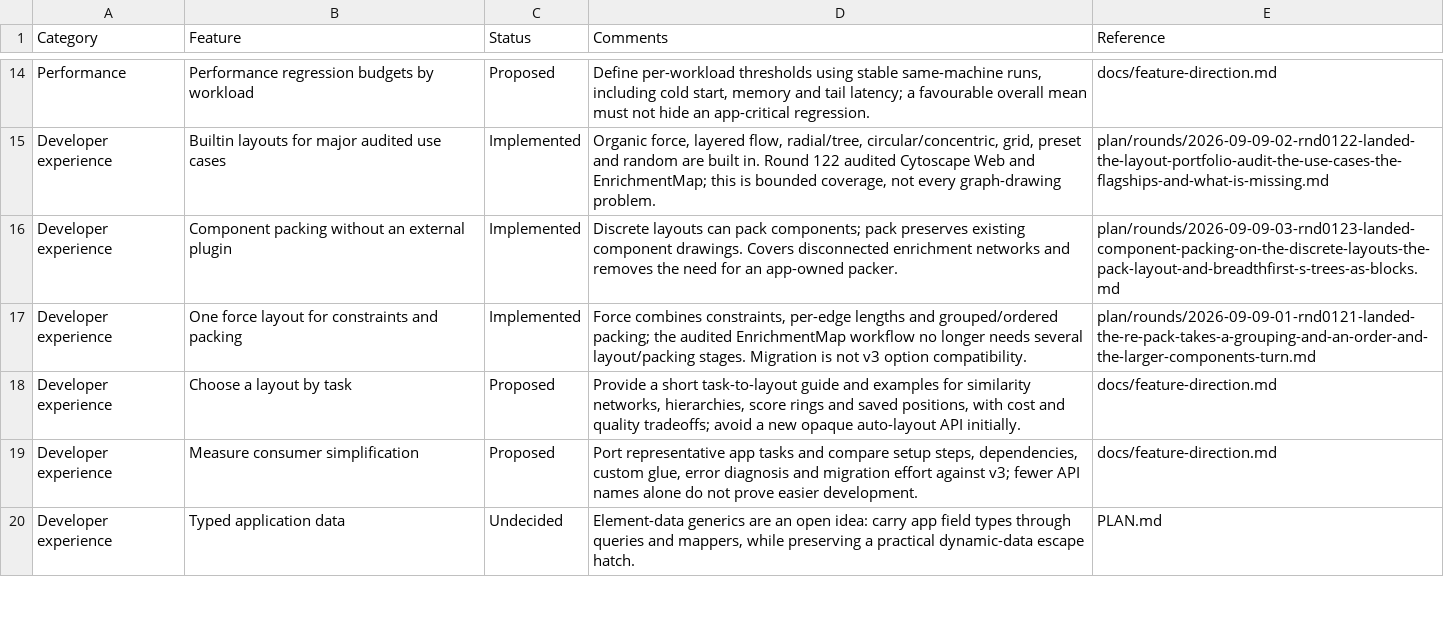
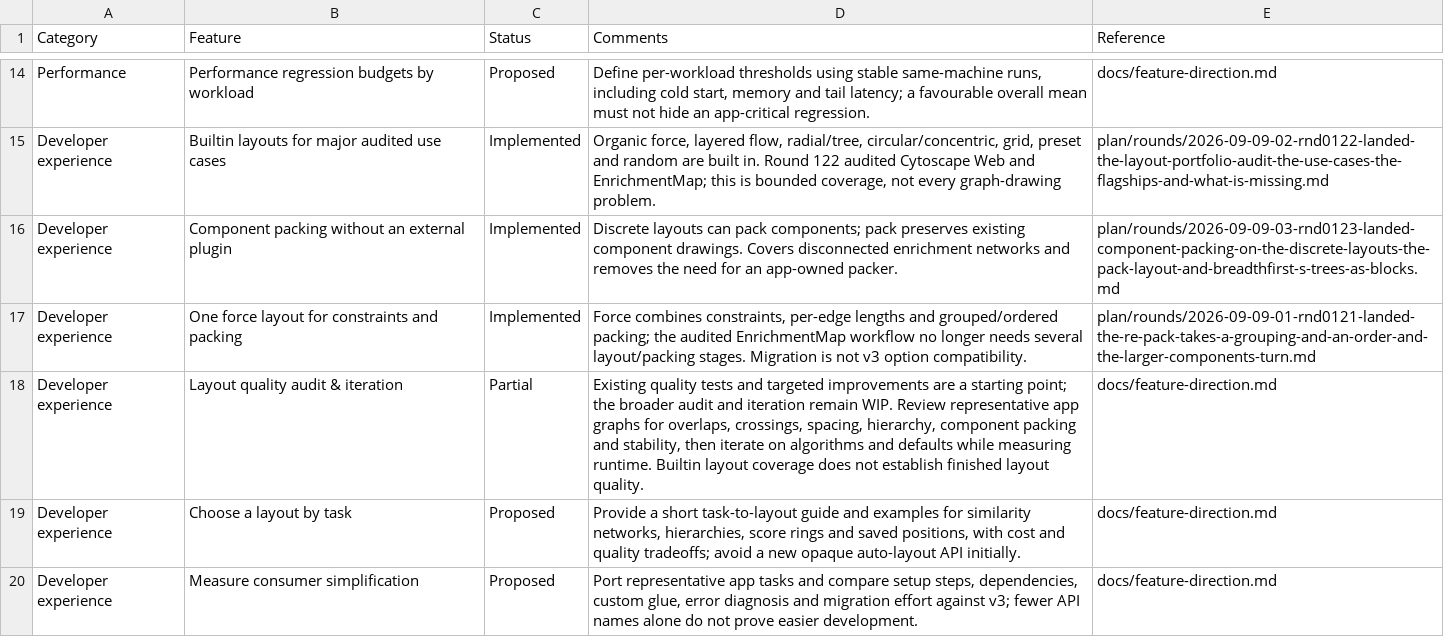
Before and after one commit to cytoscape/cytoscape.js, a CSV file: docs/features.csv, drawn as a sheet; only a part is shown, gaps mark what is left out; the shorter side is filled out with more unchanged rows; the diff names each change by its address in the sheet, - before the commit and + after, or states it on an @@ line.

Commit message:
Track layout quality audit as partial work
Add an explicit layout quality audit and iteration entry, marked Partial per maintainer clarification. Distinguish existing quality tests and completed layout-family coverage from the unfinished broader quality review. Record visual and fixture-based iteration on algorithms and defaults alongside runtime measurements.

Validation: status build, nine inventory/status-page tests, diff check, and live browser verification of the searchable Partial entry and CSV download.

```diff
--- a/docs/features.csv
+++ b/docs/features.csv
+row 18: Developer experience | Layout quality audit & iteration | Partial | Existing quality tests and targeted improvements are a starting point; the broader audit and iteration remain WIP. Review representative app graphs for overlaps, crossings, spacing, hierarchy, component packing and stability, then iterate on algorithms and defaults while measuring runtime. Builtin layout coverage does not establish finished layout quality. | docs/feature-direction.md
```
Also changed, not shown: 1 other file.
